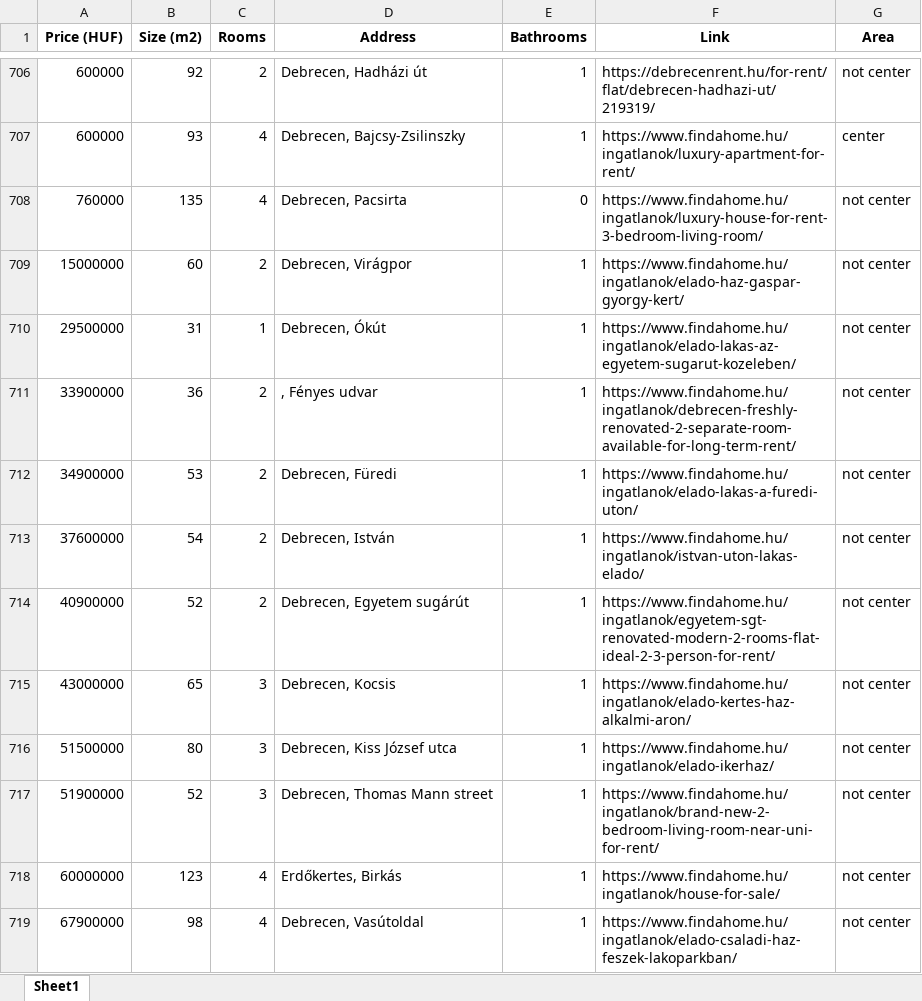
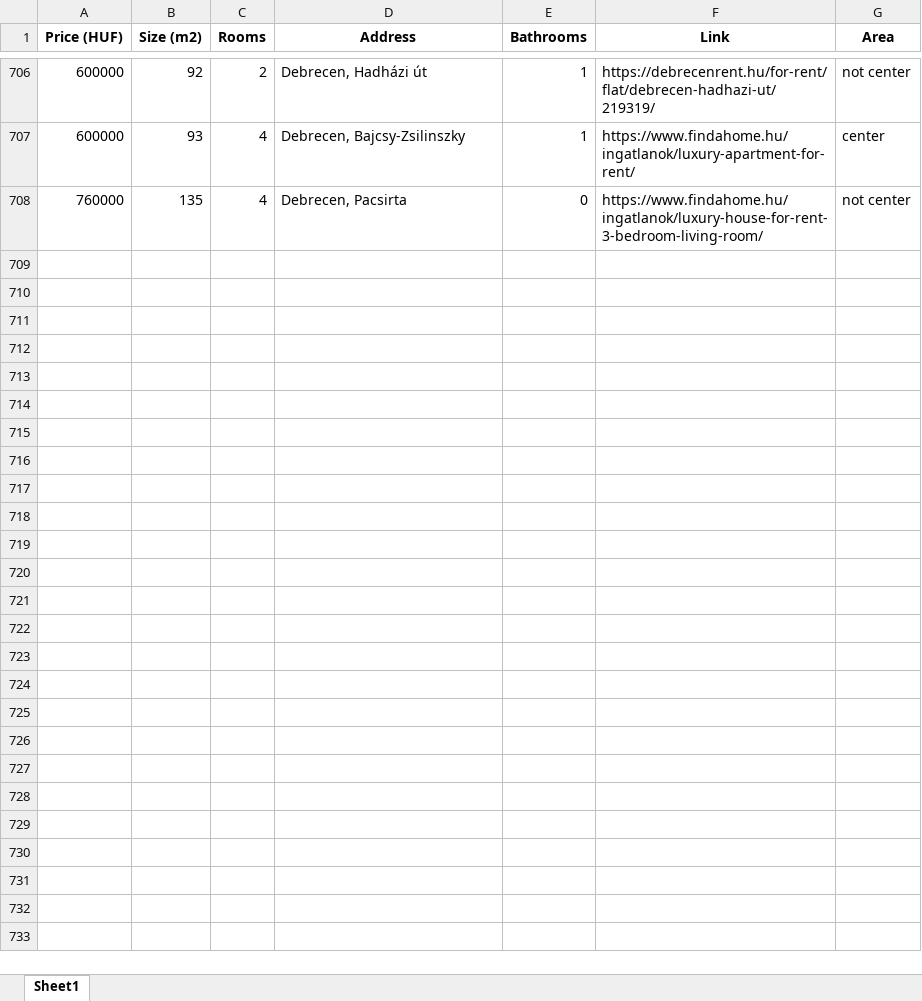
Before and after one commit to YousefBarakat99/Streamlit, an Excel workbook: streamlit/Houses_Cleaned.xlsx, sheet Sheet1, drawn as a sheet; only a part is shown, gaps mark what is left out; values as stored, in another font and other column widths than the file's, no borders; removed rows and columns are numbered as before the commit, all else as after; the diff covers the shown part only; the diff names each change by its address in the sheet, - before the commit and + after, or states it on an @@ line.

Commit message:
up to date data

```diff
--- a/streamlit/Houses_Cleaned.xlsx (sheet Sheet1)
+++ b/streamlit/Houses_Cleaned.xlsx (sheet Sheet1)
-row 709: 15000000 | 60 | 2 | Debrecen, Virágpor | 1 | https://www.findahome.hu/ingatlanok/elado-haz-gaspar-gyorgy-kert/ | not center
-row 710: 29500000 | 31 | 1 | Debrecen, Ókút | 1 | https://www.findahome.hu/ingatlanok/elado-lakas-az-egyetem-sugarut-kozeleben/ | not center
-row 711: 33900000 | 36 | 2 | , Fényes udvar | 1 | https://www.findahome.hu/ingatlanok/debrecen-freshly-renovated-2-separate-room-available-for-long-term-rent/ | not center
-row 712: 34900000 | 53 | 2 | Debrecen, Füredi | 1 | https://www.findahome.hu/ingatlanok/elado-lakas-a-furedi-uton/ | not center
-row 713: 37600000 | 54 | 2 | Debrecen, István | 1 | https://www.findahome.hu/ingatlanok/istvan-uton-lakas-elado/ | not center
-row 714: 40900000 | 52 | 2 | Debrecen, Egyetem sugárút | 1 | https://www.findahome.hu/ingatlanok/egyetem-sgt-renovated-modern-2-rooms-flat-ideal-2-3-person-for-rent/ | not center
-row 715: 43000000 | 65 | 3 | Debrecen, Kocsis | 1 | https://www.findahome.hu/ingatlanok/elado-kertes-haz-alkalmi-aron/ | not center
-row 716: 51500000 | 80 | 3 | Debrecen, Kiss József utca | 1 | https://www.findahome.hu/ingatlanok/elado-ikerhaz/ | not center
-row 717: 51900000 | 52 | 3 | Debrecen, Thomas Mann street | 1 | https://www.findahome.hu/ingatlanok/brand-new-2-bedroom-living-room-near-uni-for-rent/ | not center
-row 718: 60000000 | 123 | 4 | Erdőkertes, Birkás | 1 | https://www.findahome.hu/ingatlanok/house-for-sale/ | not center
-row 719: 67900000 | 98 | 4 | Debrecen, Vasútoldal | 1 | https://www.findahome.hu/ingatlanok/elado-csaladi-haz-feszek-lakoparkban/ | not center
```
Also changed, not shown: 517 moved rows elsewhere in this sheet.
